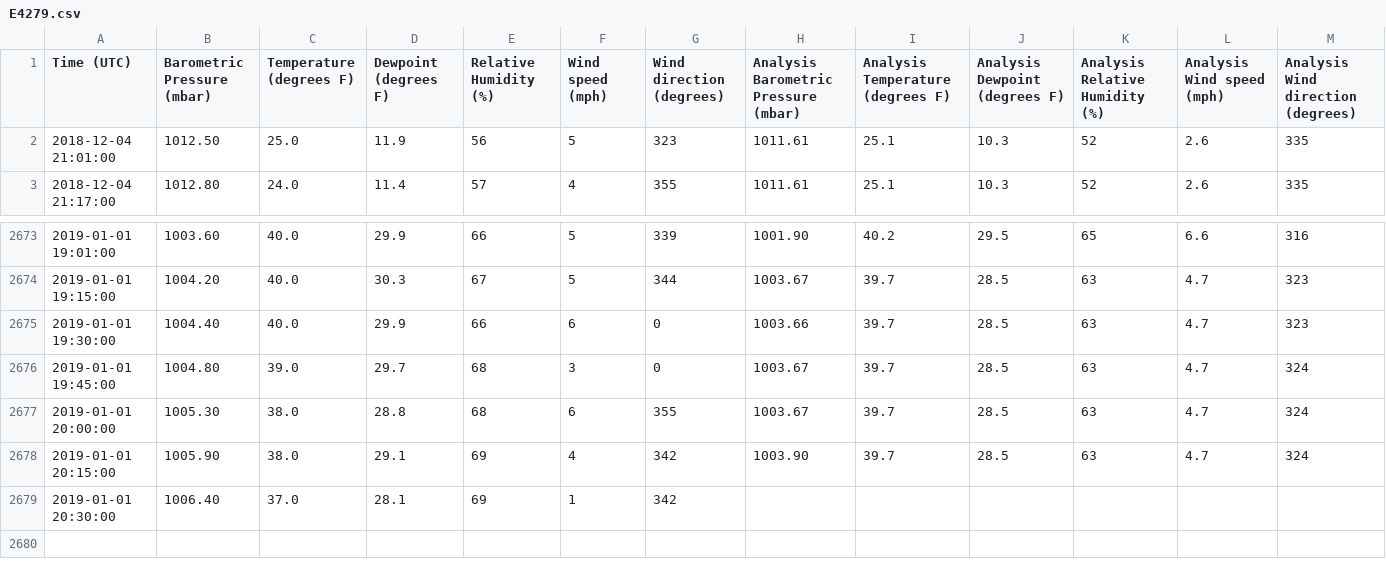
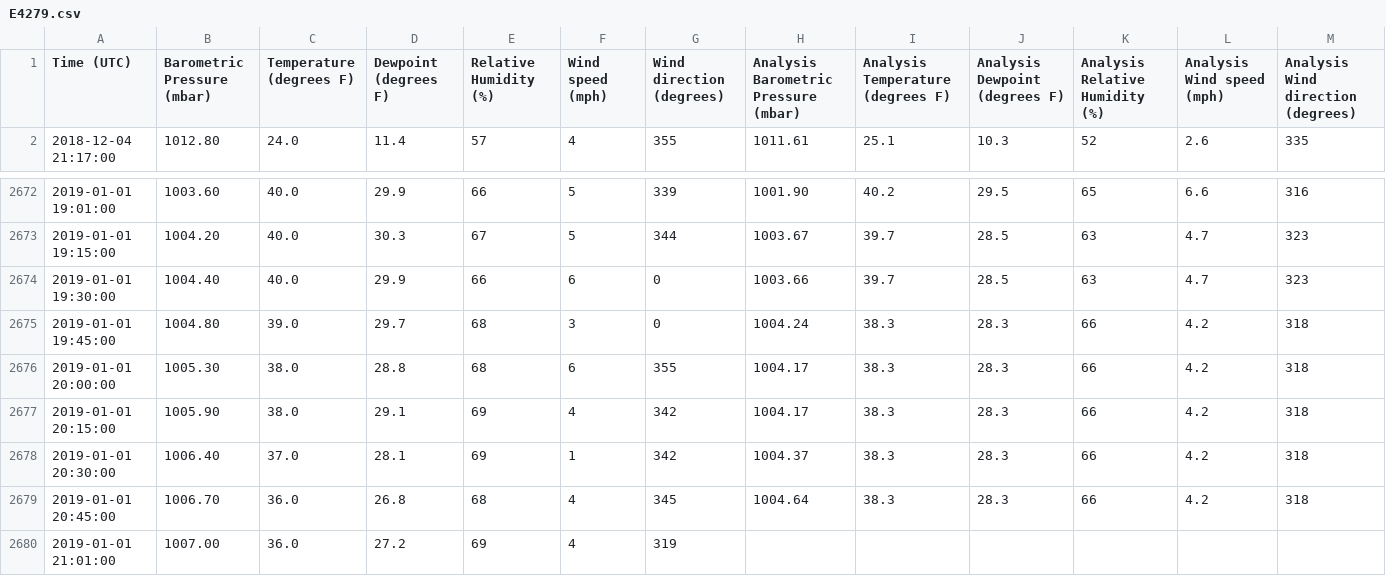
Before and after one commit to johnzastrow/weather, a CSV file: E4279.csv, drawn as a sheet; only a part is shown, gaps mark what is left out.

```diff
--- a/E4279.csv
+++ b/E4279.csv
@@ -1,3 +1,2 @@
 "Time (UTC)","Barometric Pressure (mbar)","Temperature (degrees F)","Dewpoint (degrees F)","Relative Humidity (%)","Wind speed (mph)","Wind direction (degrees)","Analysis Barometric Pressure (mbar)","Analysis Temperature (degrees F)","Analysis Dewpoint (degrees F)","Analysis Relative Humidity (%)","Analysis Wind speed (mph)","Analysis Wind direction (degrees)"
-2018-12-04 21:01:00,1012.50,25.0,11.9,56,5,323,1011.61,25.1,10.3,52,2.6,335
 2018-12-04 21:17:00,1012.80,24.0,11.4,57,4,355,1011.61,25.1,10.3,52,2.6,335
@@ -2675,5 +2674,7 @@
 2019-01-01 19:30:00,1004.40,40.0,29.9,66,6,0,1003.66,39.7,28.5,63,4.7,323
-2019-01-01 19:45:00,1004.80,39.0,29.7,68,3,0,1003.67,39.7,28.5,63,4.7,324
-2019-01-01 20:00:00,1005.30,38.0,28.8,68,6,355,1003.67,39.7,28.5,63,4.7,324
-2019-01-01 20:15:00,1005.90,38.0,29.1,69,4,342,1003.90,39.7,28.5,63,4.7,324
-2019-01-01 20:30:00,1006.40,37.0,28.1,69,1,342,,,,,,
+2019-01-01 19:45:00,1004.80,39.0,29.7,68,3,0,1004.24,38.3,28.3,66,4.2,318
+2019-01-01 20:00:00,1005.30,38.0,28.8,68,6,355,1004.17,38.3,28.3,66,4.2,318
+2019-01-01 20:15:00,1005.90,38.0,29.1,69,4,342,1004.17,38.3,28.3,66,4.2,318
+2019-01-01 20:30:00,1006.40,37.0,28.1,69,1,342,1004.37,38.3,28.3,66,4.2,318
+2019-01-01 20:45:00,1006.70,36.0,26.8,68,4,345,1004.64,38.3,28.3,66,4.2,318
+2019-01-01 21:01:00,1007.00,36.0,27.2,69,4,319,,,,,,
```
Also changed, not shown: E4229.csv, 9 other files.
